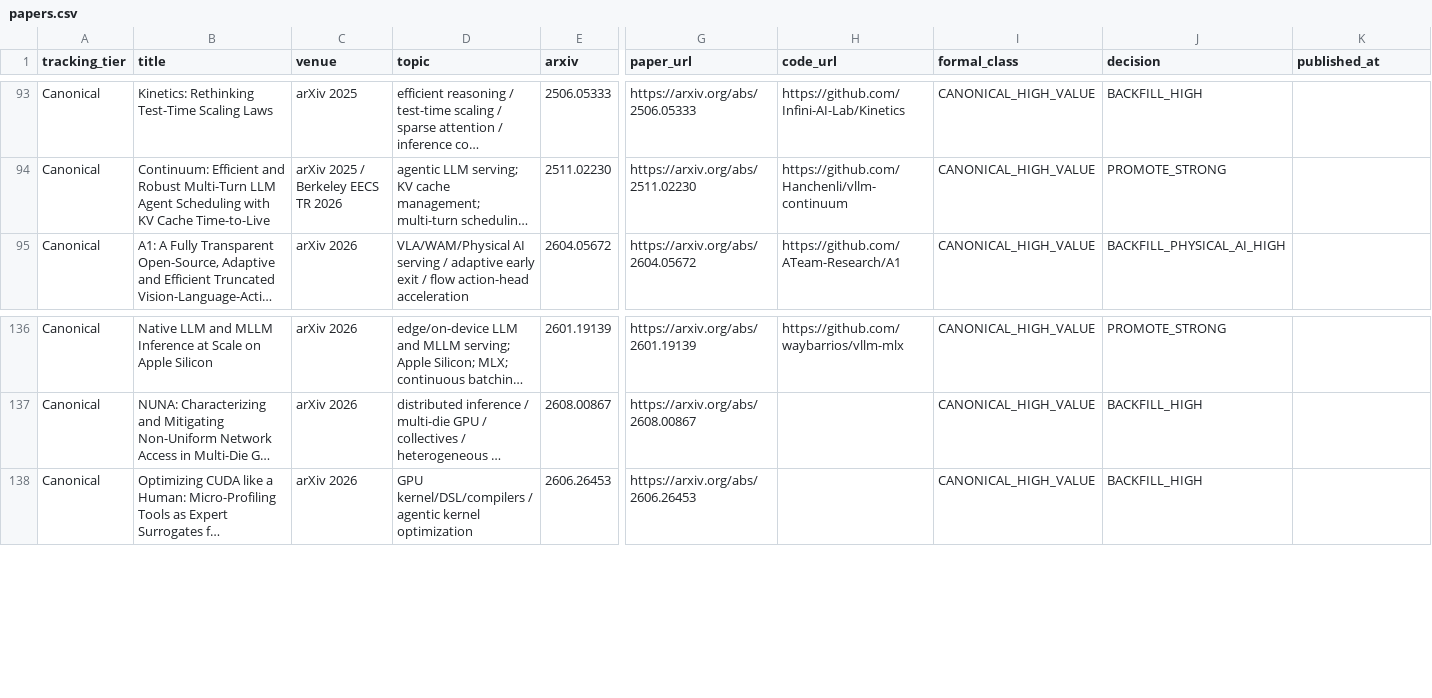
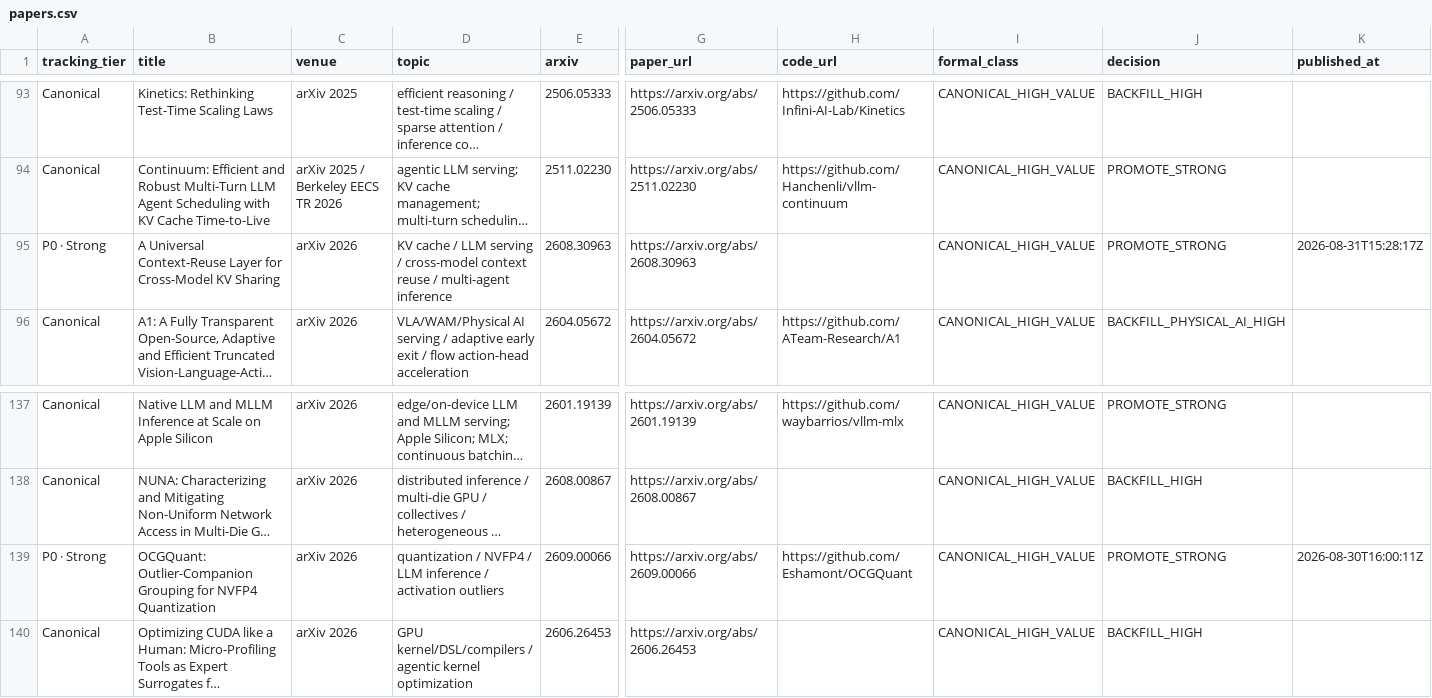
Before and after one commit to WangZhican/efficient-ml-landscape, a CSV file: data/papers.csv, drawn as a sheet; only a part is shown, gaps mark what is left out; long unchanged cells end in …; rows hold the shown columns only; the diff names each change by its address in the sheet, - before the commit and + after, or states it on an @@ line.

Commit message:
Track fresh KV and quantization systems papers

```diff
--- a/data/papers.csv
+++ b/data/papers.csv
+row 95: P0 · Strong | A Universal Context-Reuse Layer for Cross-Model KV Sharing | arXiv 2026 | KV cache / LLM serving / cross-model context reuse / multi-agent inference | 2608.30963 | https://arxiv.org/abs/2608.30963 |  | CANONICAL_HIGH_VALUE | PROMOTE_STRONG | 2026-08-31T15:28:17Z
+row 139: P0 · Strong | OCGQuant: Outlier-Companion Grouping for NVFP4 Quantization | arXiv 2026 | quantization / NVFP4 / LLM inference / activation outliers | 2609.00066 | https://arxiv.org/abs/2609.00066 | https://github.com/Eshamont/OCGQuant | CANONICAL_HIGH_VALUE | PROMOTE_STRONG | 2026-08-30T16:00:11Z
```
Also changed, not shown: data/latest_30d.csv, 18 other files.
